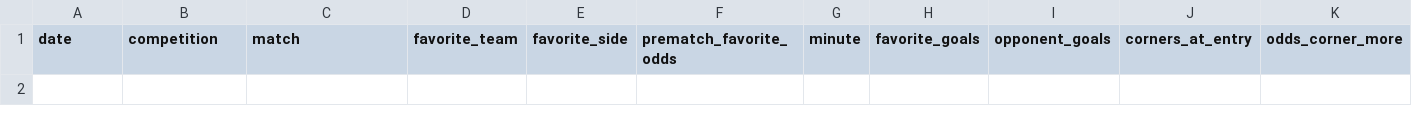
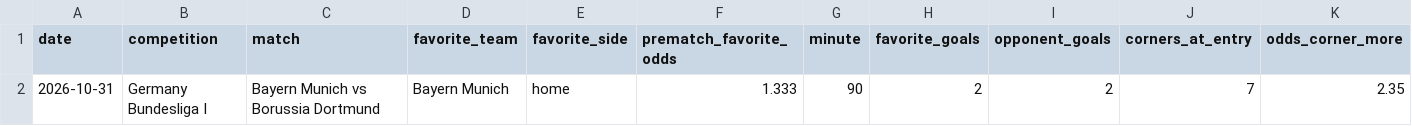
Before and after one commit to andresfegonza-commits/quantum-football, a CSV file: data/forward/live_corner_forward_test.csv, drawn as a sheet; only a part is shown; rows hold the shown columns only; the diff names each change by its address in the sheet, - before the commit and + after, or states it on an @@ line.

```diff
--- a/data/forward/live_corner_forward_test.csv
+++ b/data/forward/live_corner_forward_test.csv
+row 2: 2026-10-31 | Germany Bundesliga I | Bayern Munich vs Borussia Dortmund | Bayern Munich | home | 1.333 | 90 | 2 | 2 | 7 | 2.35
```
Also changed, not shown: 30 other files.
